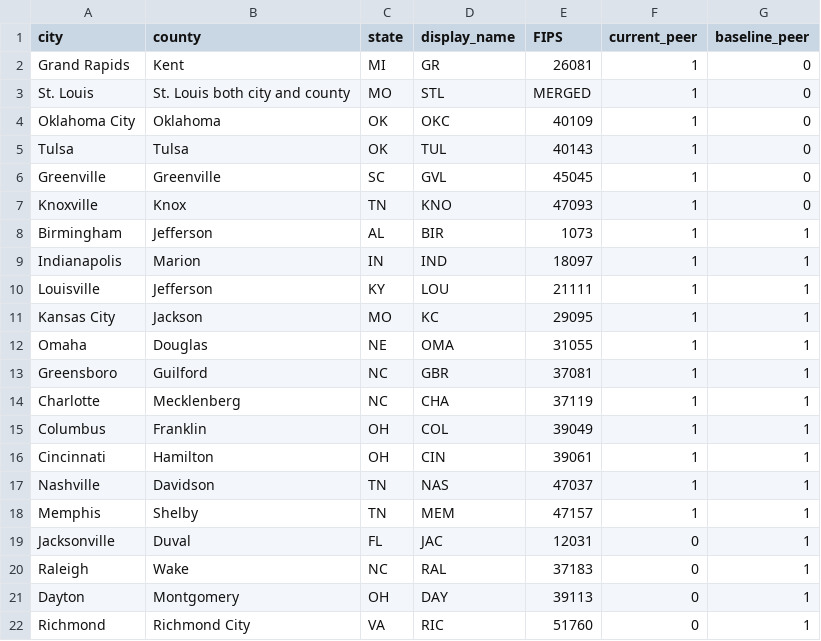
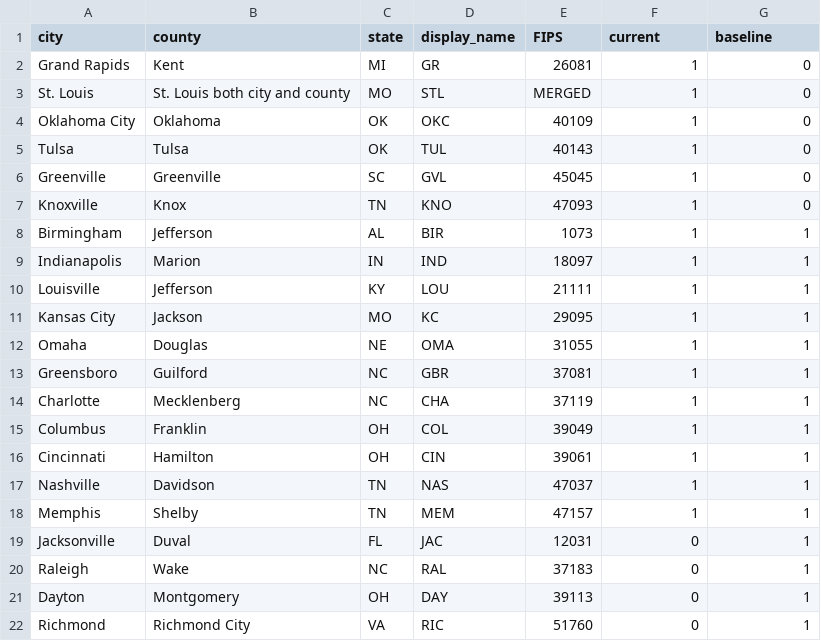
Before and after one commit to natekratzer/glp_website, a CSV file: input data/FIPS one stl.csv, drawn as a sheet.

Commit message:
Added Millenial Immigration Data to QP
Added Millenial Immigration Data to QP

```diff
--- a/input data/FIPS one stl.csv
+++ b/input data/FIPS one stl.csv
@@ -1,2 +1,2 @@
-city,county,state,display_name,FIPS,current_peer,baseline_peer
+city,county,state,display_name,FIPS,current,baseline
 Grand Rapids,Kent,MI,GR,26081,1,0
```
Also changed, not shown: 17 other files.
